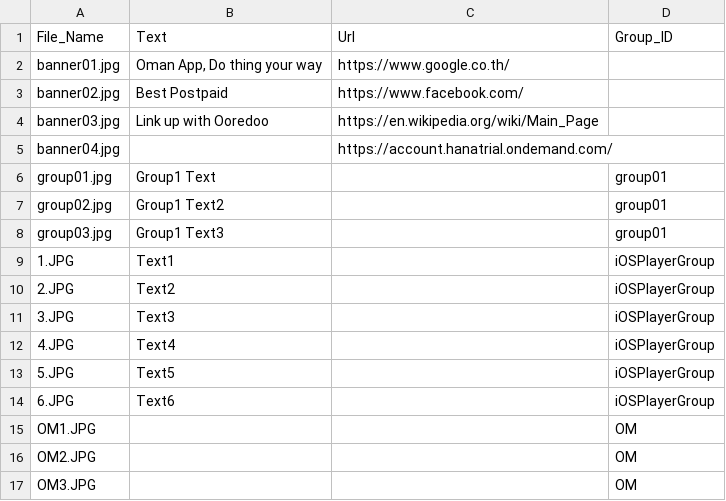
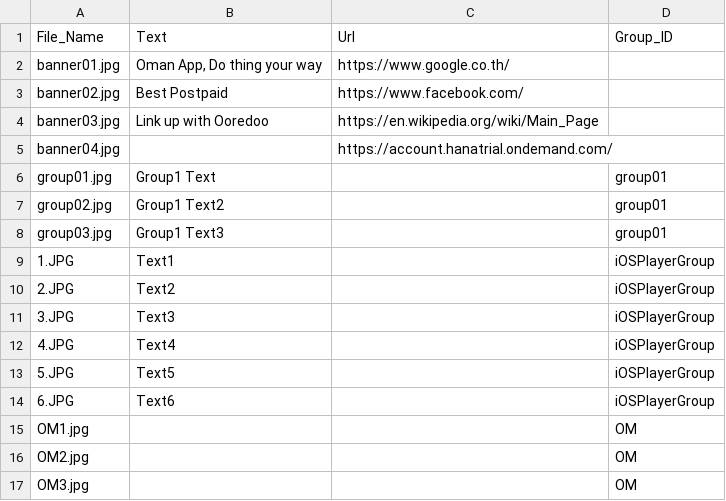
Before and after one commit to KBSOpenSocialGadget/KBSOpenSocialGadget.github.io, a CSV file: Banner/file/config/BannerList.csv, drawn as a sheet.

Commit message:
Update BannerList.csv

```diff
--- a/Banner/file/config/BannerList.csv
+++ b/Banner/file/config/BannerList.csv
@@ -14,4 +14,4 @@ group03.jpg,Group1 Text3,,group01
 6.JPG,"Text6",,iOSPlayerGroup
-OM1.JPG,"",,OM
-OM2.JPG,"",,OM
-OM3.JPG,"",,OM
+OM1.jpg,,,OM
+OM2.jpg,,,OM
+OM3.jpg,,,OM
```
